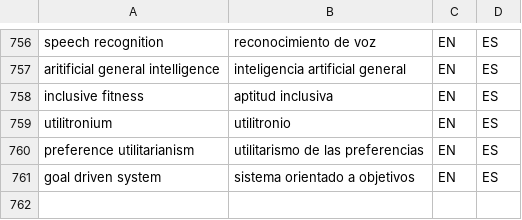
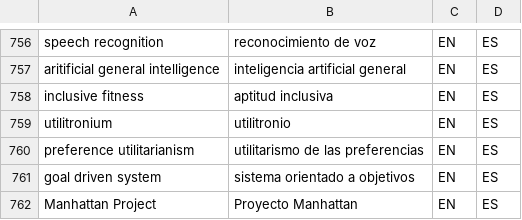
Before and after one commit to tlon-team/babel-refs, a CSV file: etc/Glossary.csv, drawn as a sheet; only a part is shown, gaps mark what is left out; the diff names each change by its address in the sheet, - before the commit and + after, or states it on an @@ line.

Commit message:
Glossary: add "Manhattan Project"

```diff
--- a/etc/Glossary.csv
+++ b/etc/Glossary.csv
+row 762: Manhattan Project | Proyecto Manhattan | EN | ES
```
